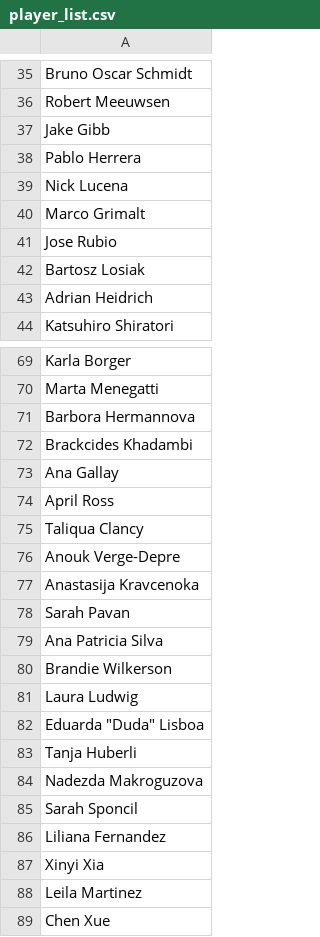
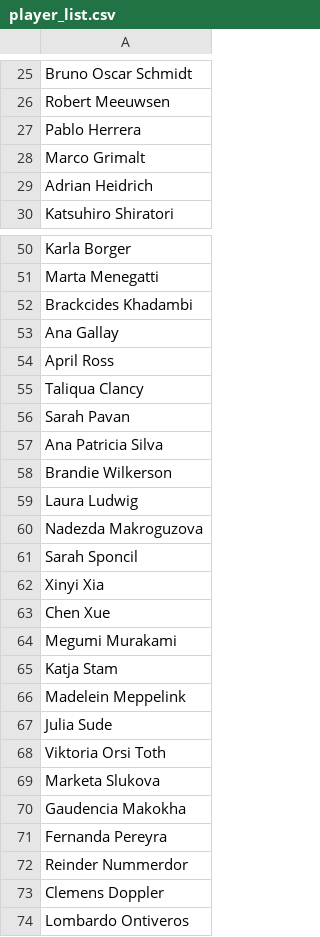
Before and after one commit to keatonrproud/FIVB_beach_exploration, a CSV file: player_list.csv, drawn as a sheet; only a part is shown, gaps mark what is left out; the shorter side is filled out with more unchanged rows; the diff covers the shown part only.

```diff
--- a/player_list.csv
+++ b/player_list.csv
@@ -36,8 +26,4 @@ Bruno Oscar Schmidt
 Robert Meeuwsen
-Jake Gibb
 Pablo Herrera
-Nick Lucena
 Marco Grimalt
-Jose Rubio
-Bartosz Losiak
 Adrian Heidrich
@@ -70,3 +51,2 @@ Karla Borger
 Marta Menegatti
-Barbora Hermannova
 Brackcides Khadambi
@@ -75,4 +55,2 @@ April Ross
 Taliqua Clancy
-Anouk Verge-Depre
-Anastasija Kravcenoka
 Sarah Pavan
@@ -81,9 +59,5 @@ Brandie Wilkerson
 Laura Ludwig
-"Eduarda ""Duda"" Lisboa"
-Tanja Huberli
 Nadezda Makroguzova
 Sarah Sponcil
-Liliana Fernandez
 Xinyi Xia
-Leila Martinez
 Chen Xue
```
Also changed, not shown: 1 added row and 187 removed rows elsewhere in this file, 3 other files.
